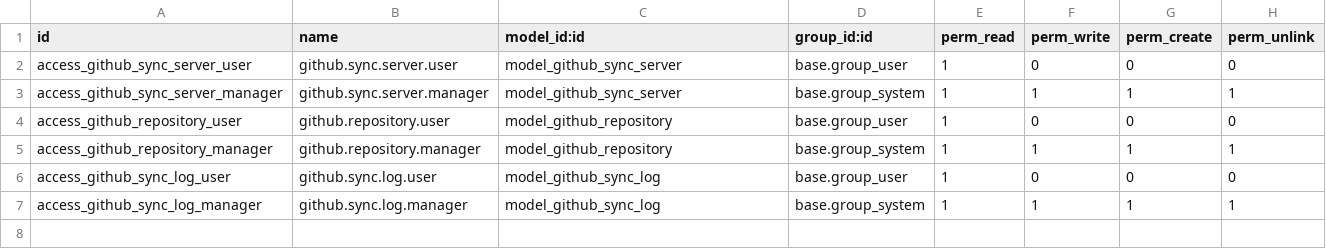
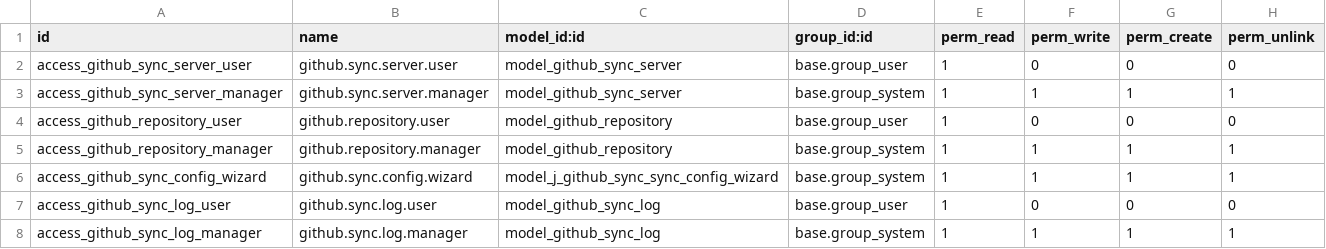
Before and after one commit to autocme/Dnsmain, a CSV file: j_github_sync/security/ir.model.access.csv, drawn as a sheet.

```diff
--- a/j_github_sync/security/ir.model.access.csv
+++ b/j_github_sync/security/ir.model.access.csv
@@ -5,2 +5,3 @@ access_github_repository_user,github.repository.user,model_github_repository,bas
 access_github_repository_manager,github.repository.manager,model_github_repository,base.group_system,1,1,1,1
+access_github_sync_config_wizard,github.sync.config.wizard,model_j_github_sync_sync_config_wizard,base.group_system,1,1,1,1
 access_github_sync_log_user,github.sync.log.user,model_github_sync_log,base.group_user,1,0,0,0
```
Also changed, not shown: 7 other files.
